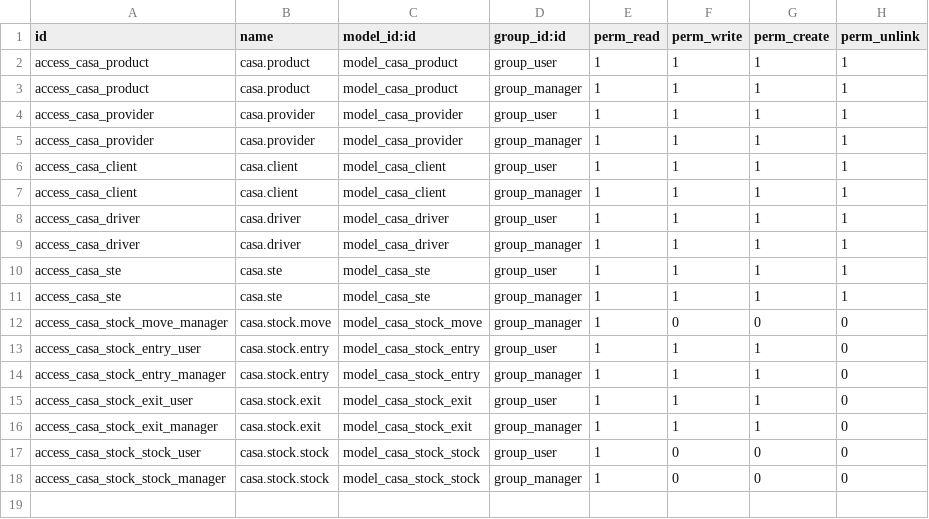
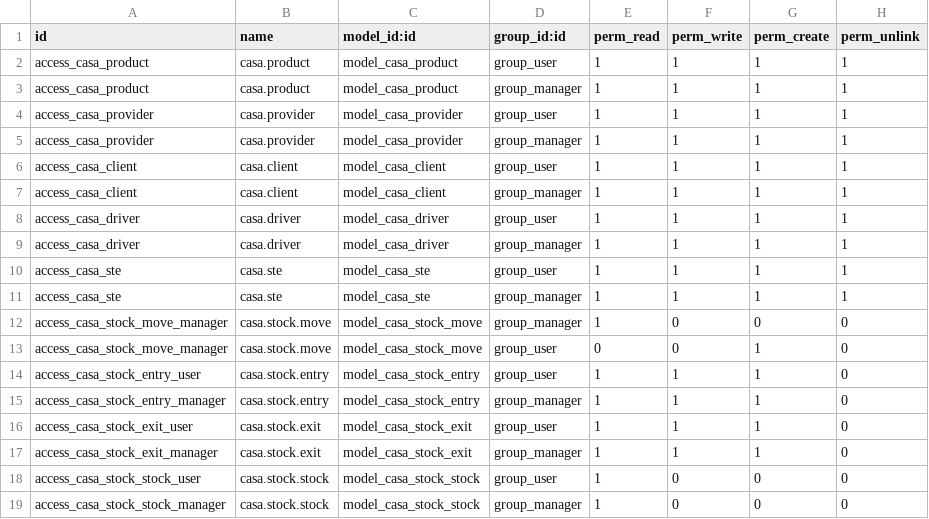
Before and after one commit to ayoubakhrif/Soufiane-Food, a CSV file: custom-addons/casa_stock/security/ir.model.access.csv, drawn as a sheet; the diff names each change by its address in the sheet, - before the commit and + after, or states it on an @@ line.

```diff
--- a/custom-addons/casa_stock/security/ir.model.access.csv
+++ b/custom-addons/casa_stock/security/ir.model.access.csv
+row 13: access_casa_stock_move_manager | casa.stock.move | model_casa_stock_move | group_user | 0 | 0 | 1 | 0
```
Also changed, not shown: 1 other file.
